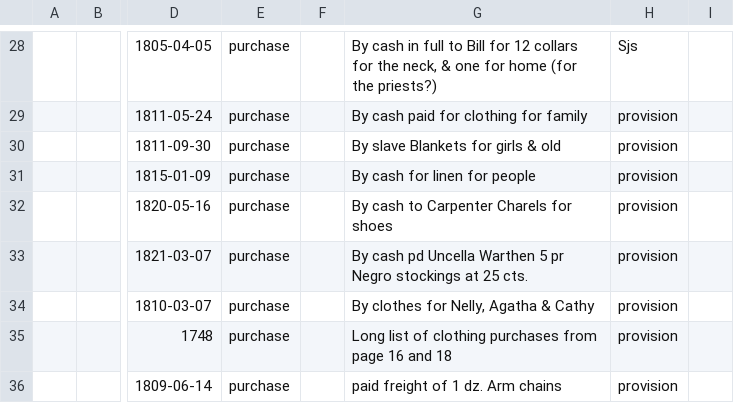
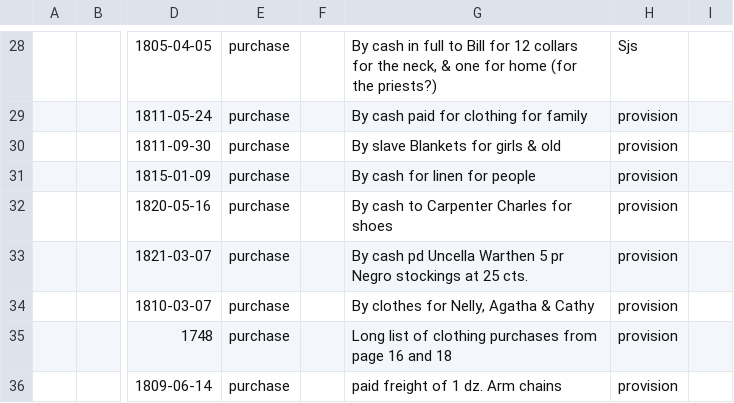
Before and after one commit to sharonmleon/JPPData, a CSV file: Events/UnnamedProvisions.csv, drawn as a sheet; only a part is shown, gaps mark what is left out; the diff names each change by its address in the sheet, - before the commit and + after, or states it on an @@ line.

```diff
--- a/Events/UnnamedProvisions.csv
+++ b/Events/UnnamedProvisions.csv
-G32: By cash to Carpenter Charels for shoes
+G32: By cash to Carpenter Charles for shoes
```
Also changed, not shown: Events/HealthEvents.csv.
